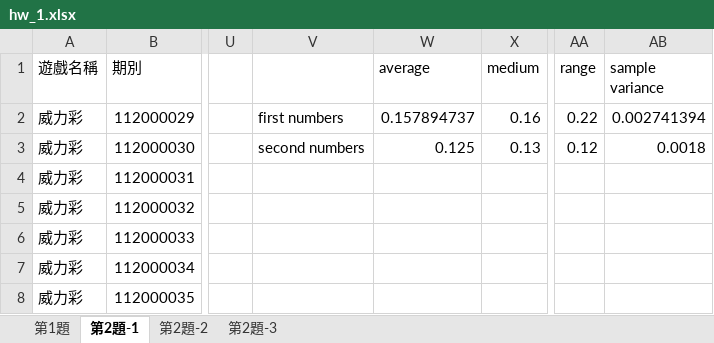
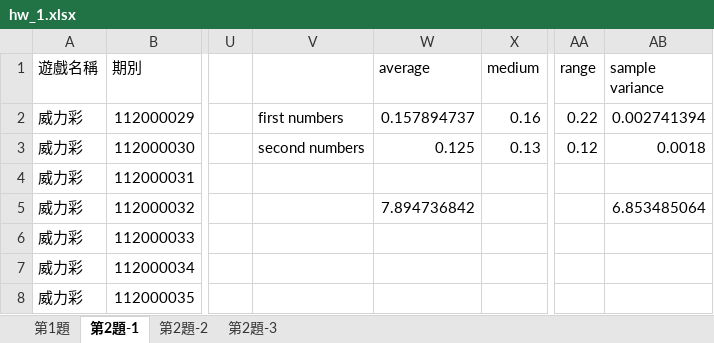
Before and after one commit to Yi-An-Wang/institute_information, an Excel workbook: 統計管制與最佳化方法概論/homework/my_homework/HW1/hw_1.xlsx, sheet 第2題-1, drawn as a sheet; only a part is shown, gaps mark what is left out; values as stored, in another font and other column widths than the file's, no borders; charts and pictures not drawn; the diff names each change by its address in the sheet, - before the commit and + after, or states it on an @@ line.

```diff
--- a/統計管制與最佳化方法概論/homework/my_homework/HW1/hw_1.xlsx (sheet 第2題-1)
+++ b/統計管制與最佳化方法概論/homework/my_homework/HW1/hw_1.xlsx (sheet 第2題-1)
-W5 (average): (empty)
+W5 (average): 7.894736842
-AB5 (sample variance): (empty)
+AB5 (sample variance): 6.853485064
```
Also changed, not shown: sheet 第2題-2, sheet 第2題-3, 統計管制與最佳化方法概論/homework/my_homework/HW2/hw_2.xlsx, 2 other files.
